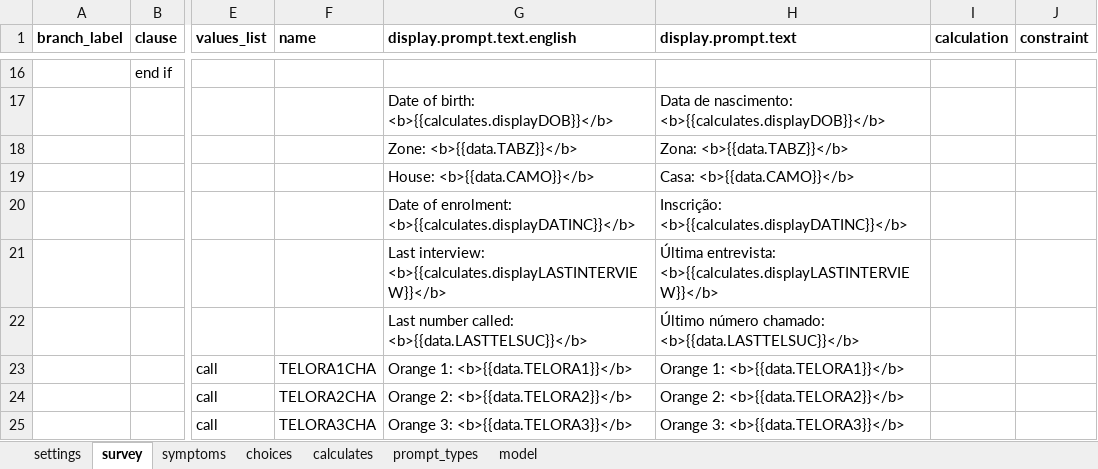
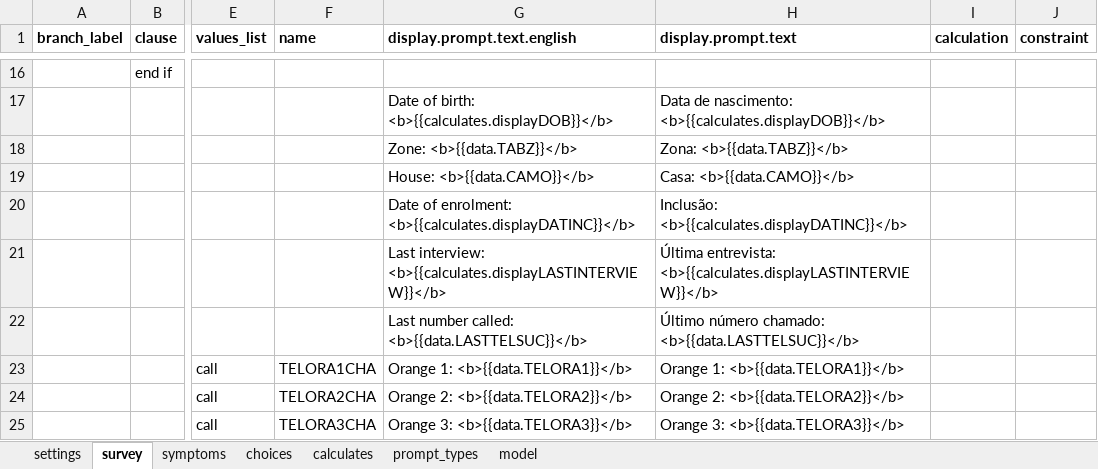
Before and after one commit to BandimHealthProject/OPVCOVID, an Excel workbook: app/config/tables/OPVCOVID/Forms/OPVCOVID/OPVCOVID.xlsx, sheet survey, drawn as a sheet; only a part is shown, gaps mark what is left out; values as stored, in another font and other column widths than the file's, no borders; the diff names each change by its address in the sheet, - before the commit and + after, or states it on an @@ line.

```diff
--- a/app/config/tables/OPVCOVID/Forms/OPVCOVID/OPVCOVID.xlsx (sheet survey)
+++ b/app/config/tables/OPVCOVID/Forms/OPVCOVID/OPVCOVID.xlsx (sheet survey)
-H20 (display.prompt.text): Inscrição: <b>{{calculates.displayDATINC}}</b>
+H20 (display.prompt.text): Inclusão: <b>{{calculates.displayDATINC}}</b>
```
Also changed, not shown: sheet choices, 4 other files.
